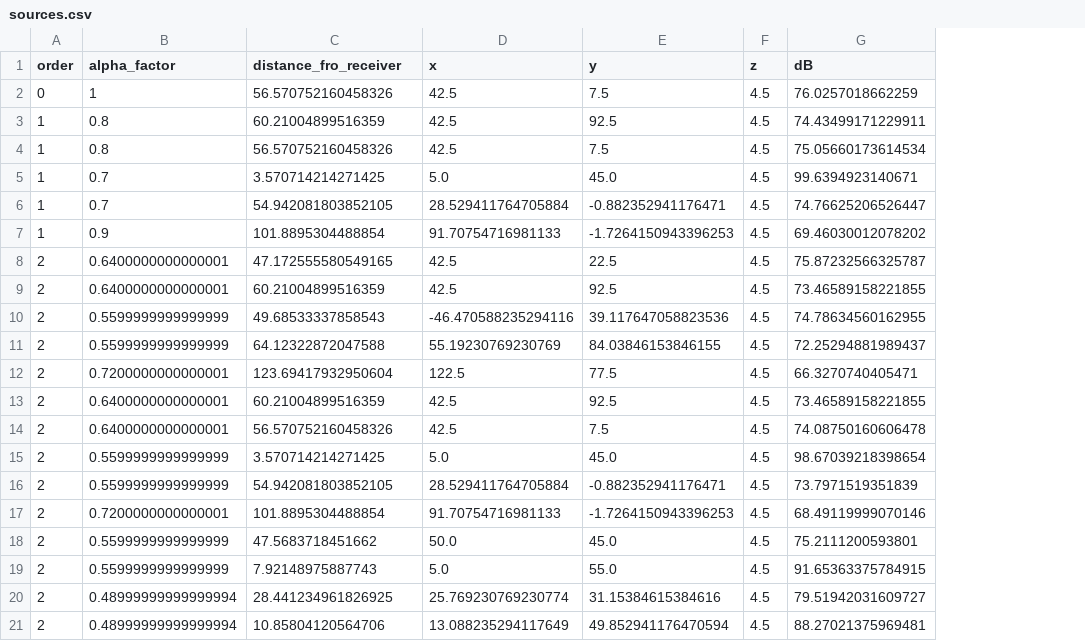
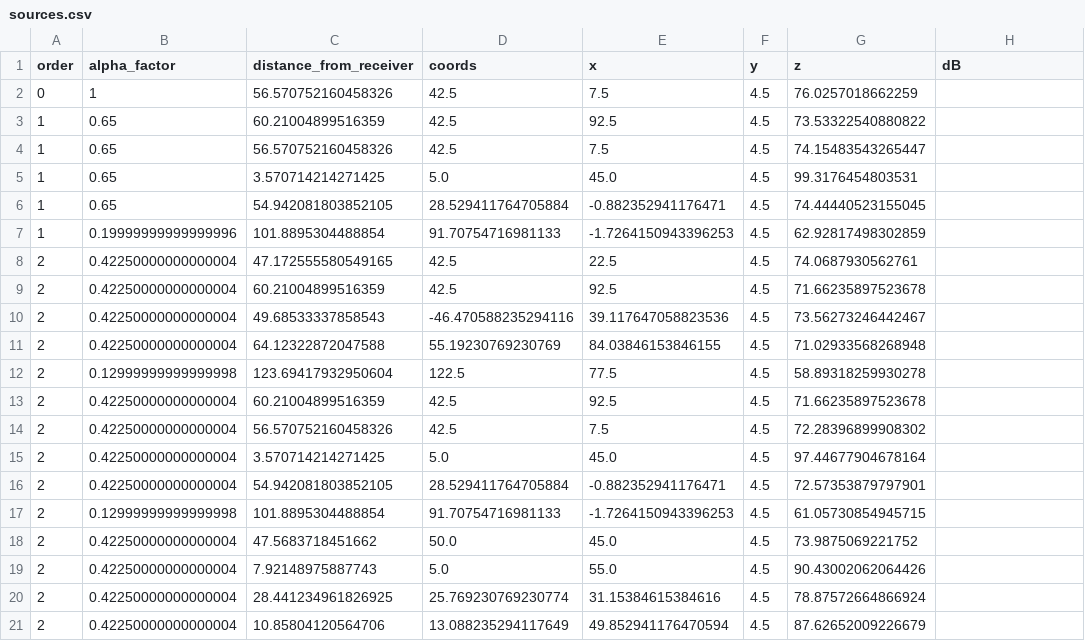
Before and after one commit to pyotrr/image-source-method, a CSV file: sources.csv, drawn as a sheet; only a part is shown; addresses are those after the commit; the diff covers the shown part only; the diff names each change by its address in the sheet, - before the commit and + after, or states it on an @@ line.

Commit message:
new alpha values

```diff
--- a/sources.csv
+++ b/sources.csv
+column G (z), rows 2-21: 76.0257018662259 | 73.53322540880822 | 74.15483543265447 | 99.3176454803531 | 74.44440523155045 | 62.92817498302859 | 74.0687930562761 | 71.66235897523678 | 73.56273246442467 | 71.02933568268948 | 58.89318259930278 | 71.66235897523678 | 72.28396899908302 | 97.44677904678164 | 72.57353879797901 | 61.05730854945715 | 73.9875069221752 | 90.43002062064426 | 78.87572664866924 | 87.62652009226679
-C1: distance_fro_receiver
+C1: distance_from_receiver
-D1: x
+D1: coords
-E1: y
+E1: x
-F1: z
+F1: y
-H2 (dB): 76.0257018662259
+H2 (dB): (empty)
-B3:B4 (alpha_factor): 0.8
+B3:B4 (alpha_factor): 0.65
-H3 (dB): 74.43499171229911
+H3 (dB): (empty)
-H4 (dB): 75.05660173614534
+H4 (dB): (empty)
-B5:B6 (alpha_factor): 0.7
+B5:B6 (alpha_factor): 0.65
-H5 (dB): 99.6394923140671
+H5 (dB): (empty)
-H6 (dB): 74.76625206526447
+H6 (dB): (empty)
-B7 (alpha_factor): 0.9
+B7 (alpha_factor): 0.19999999999999996
-H7 (dB): 69.46030012078202
+H7 (dB): (empty)
-B8:B9 (alpha_factor): 0.6400000000000001
+B8:B9 (alpha_factor): 0.42250000000000004
-H8 (dB): 75.87232566325787
+H8 (dB): (empty)
-H9 (dB): 73.46589158221855
+H9 (dB): (empty)
-B10:B11 (alpha_factor): 0.5599999999999999
+B10:B11 (alpha_factor): 0.42250000000000004
-H10 (dB): 74.78634560162955
+H10 (dB): (empty)
-H11 (dB): 72.25294881989437
+H11 (dB): (empty)
-B12 (alpha_factor): 0.7200000000000001
+B12 (alpha_factor): 0.12999999999999998
-H12 (dB): 66.3270740405471
+H12 (dB): (empty)
-B13:B14 (alpha_factor): 0.6400000000000001
+B13:B14 (alpha_factor): 0.42250000000000004
-H13 (dB): 73.46589158221855
+H13 (dB): (empty)
-H14 (dB): 74.08750160606478
+H14 (dB): (empty)
-B15:B16 (alpha_factor): 0.5599999999999999
+B15:B16 (alpha_factor): 0.42250000000000004
-H15 (dB): 98.67039218398654
+H15 (dB): (empty)
-H16 (dB): 73.7971519351839
+H16 (dB): (empty)
-B17 (alpha_factor): 0.7200000000000001
+B17 (alpha_factor): 0.12999999999999998
-H17 (dB): 68.49119999070146
+H17 (dB): (empty)
-B18:B19 (alpha_factor): 0.5599999999999999
+B18:B19 (alpha_factor): 0.42250000000000004
-H18 (dB): 75.2111200593801
+H18 (dB): (empty)
-H19 (dB): 91.65363375784915
+H19 (dB): (empty)
-B20:B21 (alpha_factor): 0.48999999999999994
+B20:B21 (alpha_factor): 0.42250000000000004
-H20 (dB): 79.51942031609727
+H20 (dB): (empty)
-H21 (dB): 88.27021375969481
+H21 (dB): (empty)
```
Also changed, not shown: 22 edited cells elsewhere in this file, 2 other files.
